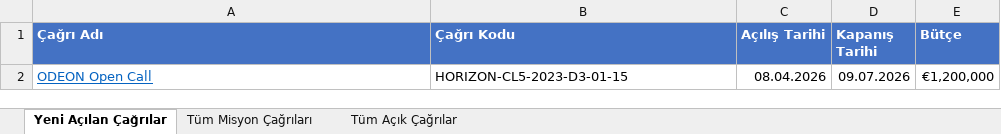
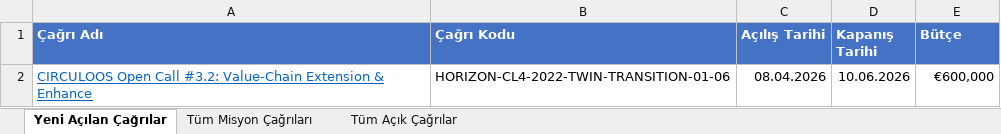
Before and after one commit to deepblu0/mlabwebsitetest, an Excel workbook: horizon-reports/horizon_rapor_latest.xlsx, sheet Yeni Açılan Çağrılar, drawn as a sheet; values as stored, in another font and other column widths than the file's, no borders; removed rows and columns are numbered as before the commit, all else as after; the diff names each change by its address in the sheet, - before the commit and + after, or states it on an @@ line.

```diff
--- a/horizon-reports/horizon_rapor_latest.xlsx (sheet Yeni Açılan Çağrılar)
+++ b/horizon-reports/horizon_rapor_latest.xlsx (sheet Yeni Açılan Çağrılar)
-row 2: ODEON Open Call | HORIZON-CL5-2023-D3-01-15 | 08.04.2026 | 09.07.2026 | €1,200,000
+row 2: CIRCULOOS Open Call #3.2: Value-Chain Extension & Enhance | HORIZON-CL4-2022-TWIN-TRANSITION-01-06 | 08.04.2026 | 10.06.2026 | €600,000
```
Also changed, not shown: sheet Tüm Açık Çağrılar, 1 other file.
